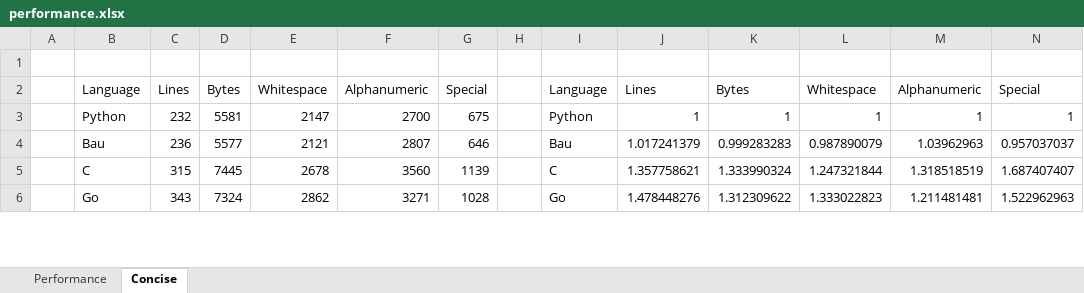
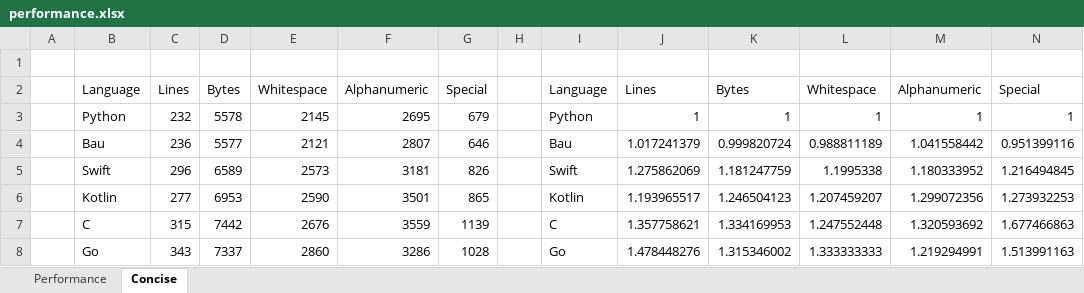
Before and after one commit to thomasmueller/bau-lang, an Excel workbook: doc/performance.xlsx, sheet Concise, drawn as a sheet; only a part is shown; values as stored, in another font and other column widths than the file's, no borders; charts and pictures not drawn; addresses are those after the commit; the diff covers the shown part only; the diff names each change by its address in the sheet, - before the commit and + after, or states it on an @@ line.

```diff
--- a/doc/performance.xlsx (sheet Concise)
+++ b/doc/performance.xlsx (sheet Concise)
-D3: 5581
+D3: 5578
-E3: 2147
+E3: 2145
-F3: 2700
+F3: 2695
-G3: 675
+G3: 679
-K4: 0.999283283
+K4: 0.999820724
-L4: 0.987890079
+L4: 0.988811189
-M4: 1.03962963
+M4: 1.041558442
-N4: 0.957037037
+N4: 0.951399116
+row 5:  | Swift | 296 | 6589 | 2573 | 3181 | 826 |  | Swift | 1.275862069 | 1.181247759 | 1.1995338 | 1.180333952 | 1.216494845
+row 6:  | Kotlin | 277 | 6953 | 2590 | 3501 | 865 |  | Kotlin | 1.193965517 | 1.246504123 | 1.207459207 | 1.299072356 | 1.273932253
-D7: 7445
+D7: 7442
-E7: 2678
+E7: 2676
-F7: 3560
+F7: 3559
-K7: 1.333990324
+K7: 1.334169953
-L7: 1.247321844
+L7: 1.247552448
-M7: 1.318518519
+M7: 1.320593692
-N7: 1.687407407
+N7: 1.677466863
-D8: 7324
+D8: 7337
-E8: 2862
+E8: 2860
-F8: 3271
+F8: 3286
-K8: 1.312309622
+K8: 1.315346002
-L8: 1.333022823
+L8: 1.333333333
-M8: 1.211481481
+M8: 1.219294991
-N8: 1.522962963
+N8: 1.513991163
```
Also changed, not shown: 17 edited cells elsewhere in this sheet, sheet Performance, formulas that keep their value, charts or pictures, 25 other files.
